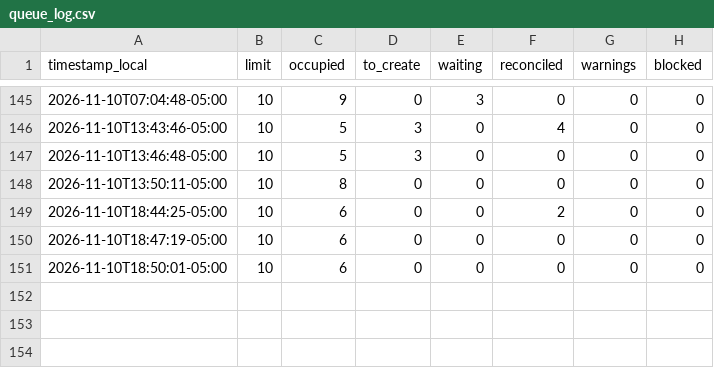
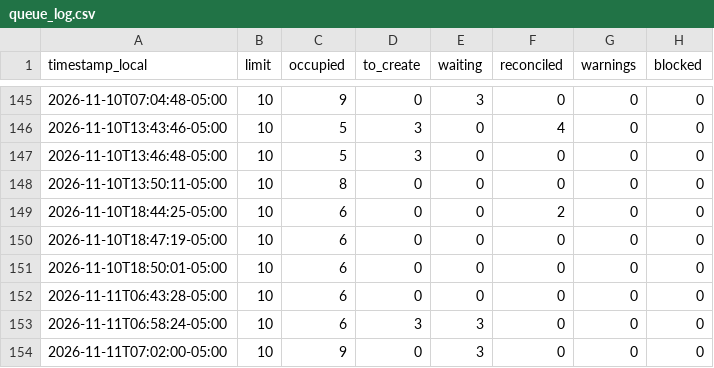
Before and after one commit to eduardomora041092-niolab/curiolab-studio-30, a CSV file: logs/queue_log.csv, drawn as a sheet; only a part is shown, gaps mark what is left out; the diff names each change by its address in the sheet, - before the commit and + after, or states it on an @@ line.

```diff
--- a/logs/queue_log.csv
+++ b/logs/queue_log.csv
+row 152: 2026-11-11T06:43:28-05:00 | 10 | 6 | 0 | 0 | 0 | 0 | 0
+row 153: 2026-11-11T06:58:24-05:00 | 10 | 6 | 3 | 3 | 0 | 0 | 0
+row 154: 2026-11-11T07:02:00-05:00 | 10 | 9 | 0 | 3 | 0 | 0 | 0
```
Also changed, not shown: calendar/CurioLab_calendario_90.csv, evidence/buffer/index.csv, 43 other files.
